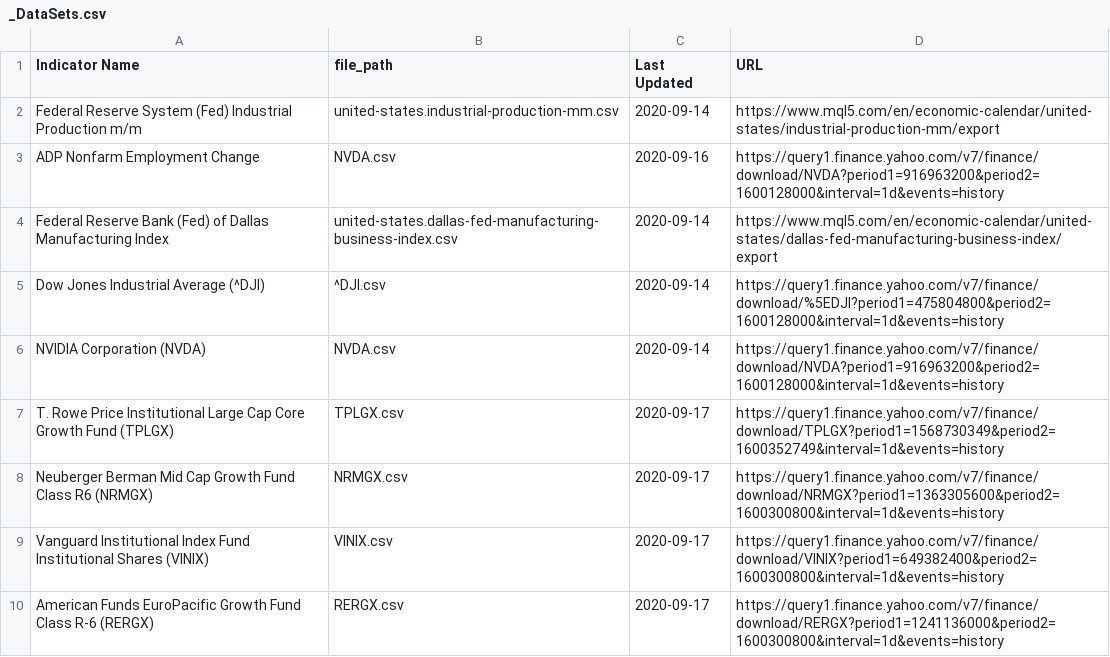
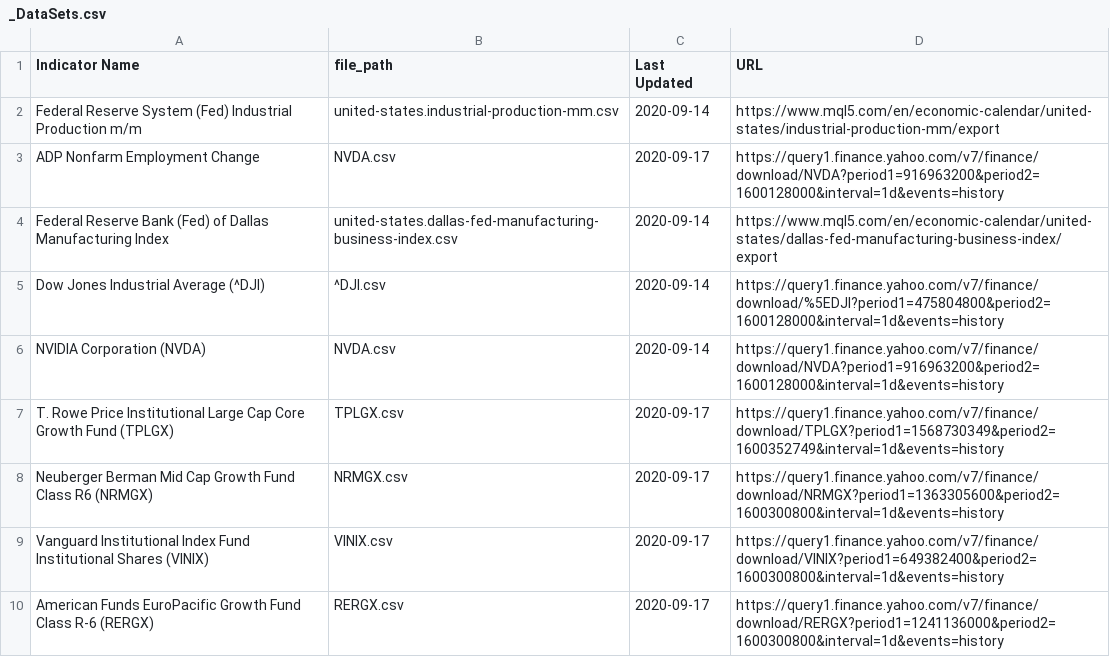
Before and after one commit to UkiDLucas/MarketIndicators.jl, a CSV file: _DataSets.csv, drawn as a sheet.

Commit message:
updated data

```diff
--- a/_DataSets.csv
+++ b/_DataSets.csv
@@ -2,3 +2,3 @@ Indicator Name,file_path,Last Updated,URL
 Federal Reserve System (Fed) Industrial Production m/m,united-states.industrial-production-mm.csv,2020-09-14,https://www.mql5.com/en/economic-calendar/united-states/industrial-production-mm/export
-ADP Nonfarm Employment Change,NVDA.csv,2020-09-16,https://query1.finance.yahoo.com/v7/finance/download/NVDA?period1=916963200&period2=1600128000&interval=1d&events=history
+ADP Nonfarm Employment Change,NVDA.csv,2020-09-17,https://query1.finance.yahoo.com/v7/finance/download/NVDA?period1=916963200&period2=1600128000&interval=1d&events=history
 Federal Reserve Bank (Fed) of Dallas Manufacturing Index,united-states.dallas-fed-manufacturing-business-index.csv,2020-09-14,https://www.mql5.com/en/economic-calendar/united-states/dallas-fed-manufacturing-business-index/export
```
Also changed, not shown: data_original/NVDA.csv, 3 other files.
